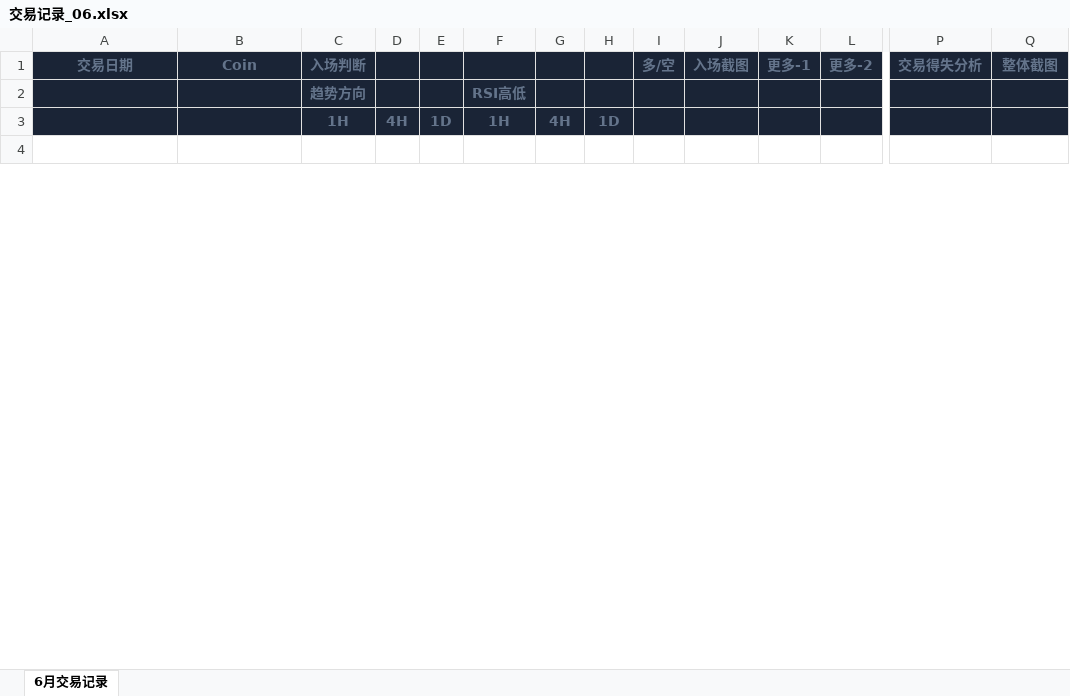
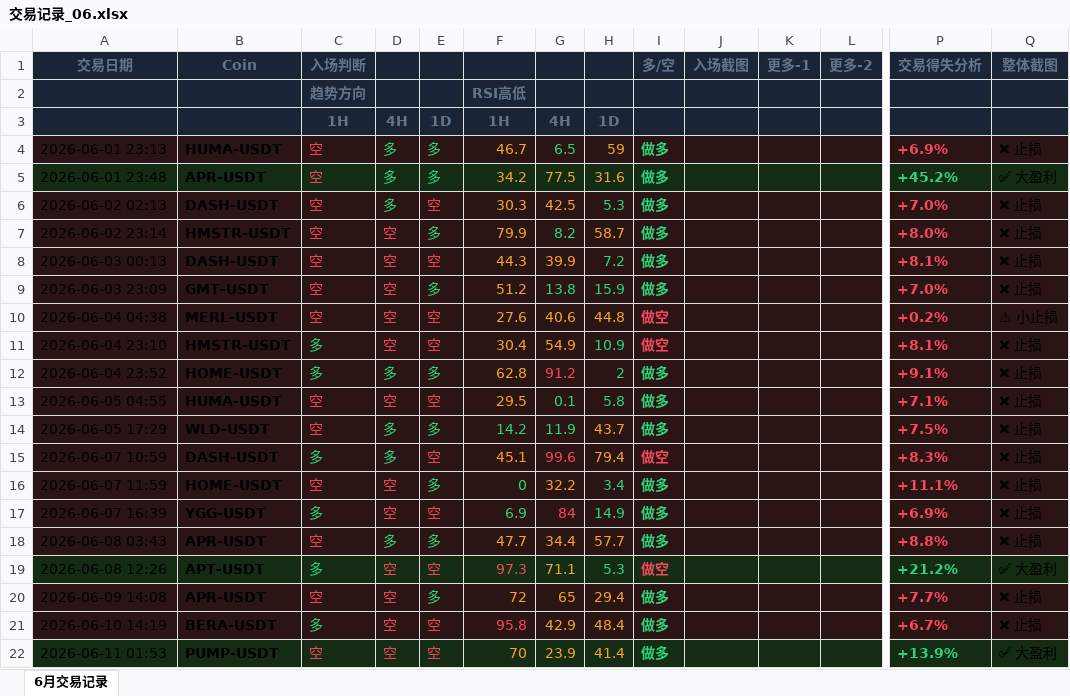
Before and after one commit to YYYcjj/crypto-backtest, an Excel workbook: 交易记录_06.xlsx, sheet 6月交易记录, drawn as a sheet; only a part is shown, gaps mark what is left out; the shorter side is filled out with more unchanged rows; values as stored, in another font and other column widths than the file's, no borders; rows hold the shown columns only; the diff covers the shown part only; the diff names each change by its address in the sheet, - before the commit and + after, or states it on an @@ line.

```diff
--- a/交易记录_06.xlsx (sheet 6月交易记录)
+++ b/交易记录_06.xlsx (sheet 6月交易记录)
+row 4: 2026-06-01 23:13 | HUMA-USDT | 空 | 多 | 多 | 46.7 | 6.5 | 59 | 做多 |  |  |  | +6.9% | ❌ 止损
+row 5: 2026-06-01 23:48 | APR-USDT | 空 | 多 | 多 | 34.2 | 77.5 | 31.6 | 做多 |  |  |  | +45.2% | ✅ 大盈利
+row 6: 2026-06-02 02:13 | DASH-USDT | 空 | 多 | 空 | 30.3 | 42.5 | 5.3 | 做多 |  |  |  | +7.0% | ❌ 止损
+row 7: 2026-06-02 23:14 | HMSTR-USDT | 空 | 空 | 多 | 79.9 | 8.2 | 58.7 | 做多 |  |  |  | +8.0% | ❌ 止损
+row 8: 2026-06-03 00:13 | DASH-USDT | 空 | 空 | 空 | 44.3 | 39.9 | 7.2 | 做多 |  |  |  | +8.1% | ❌ 止损
+row 9: 2026-06-03 23:09 | GMT-USDT | 空 | 空 | 多 | 51.2 | 13.8 | 15.9 | 做多 |  |  |  | +7.0% | ❌ 止损
+row 10: 2026-06-04 04:38 | MERL-USDT | 空 | 空 | 空 | 27.6 | 40.6 | 44.8 | 做空 |  |  |  | +0.2% | ⚠ 小止损
+row 11: 2026-06-04 23:10 | HMSTR-USDT | 多 | 空 | 空 | 30.4 | 54.9 | 10.9 | 做空 |  |  |  | +8.1% | ❌ 止损
+row 12: 2026-06-04 23:52 | HOME-USDT | 多 | 多 | 多 | 62.8 | 91.2 | 2 | 做多 |  |  |  | +9.1% | ❌ 止损
+row 13: 2026-06-05 04:55 | HUMA-USDT | 空 | 空 | 空 | 29.5 | 0.1 | 5.8 | 做多 |  |  |  | +7.1% | ❌ 止损
+row 14: 2026-06-05 17:29 | WLD-USDT | 空 | 多 | 多 | 14.2 | 11.9 | 43.7 | 做多 |  |  |  | +7.5% | ❌ 止损
+row 15: 2026-06-07 10:59 | DASH-USDT | 多 | 多 | 空 | 45.1 | 99.6 | 79.4 | 做空 |  |  |  | +8.3% | ❌ 止损
+row 16: 2026-06-07 11:59 | HOME-USDT | 空 | 空 | 多 | 0 | 32.2 | 3.4 | 做多 |  |  |  | +11.1% | ❌ 止损
+row 17: 2026-06-07 16:39 | YGG-USDT | 多 | 空 | 空 | 6.9 | 84 | 14.9 | 做多 |  |  |  | +6.9% | ❌ 止损
+row 18: 2026-06-08 03:43 | APR-USDT | 空 | 多 | 多 | 47.7 | 34.4 | 57.7 | 做多 |  |  |  | +8.8% | ❌ 止损
+row 19: 2026-06-08 12:26 | APT-USDT | 多 | 空 | 空 | 97.3 | 71.1 | 5.3 | 做空 |  |  |  | +21.2% | ✅ 大盈利
+row 20: 2026-06-09 14:08 | APR-USDT | 空 | 空 | 多 | 72 | 65 | 29.4 | 做多 |  |  |  | +7.7% | ❌ 止损
+row 21: 2026-06-10 14:19 | BERA-USDT | 多 | 空 | 空 | 95.8 | 42.9 | 48.4 | 做多 |  |  |  | +6.7% | ❌ 止损
+row 22: 2026-06-11 01:53 | PUMP-USDT | 空 | 空 | 空 | 70 | 23.9 | 41.4 | 做多 |  |  |  | +13.9% | ✅ 大盈利
```
Also changed, not shown: 14 added rows and 1 edited cell elsewhere in this sheet, 8 other files.
